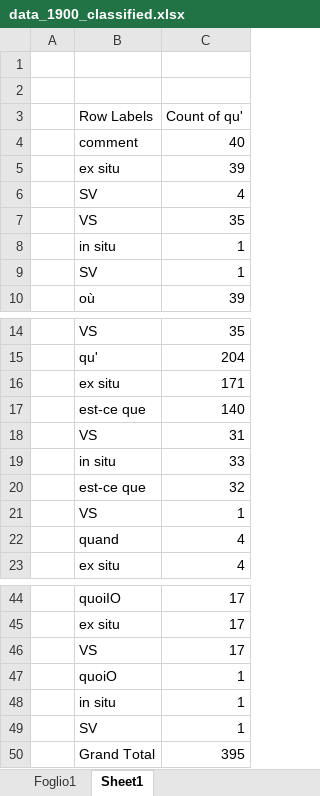
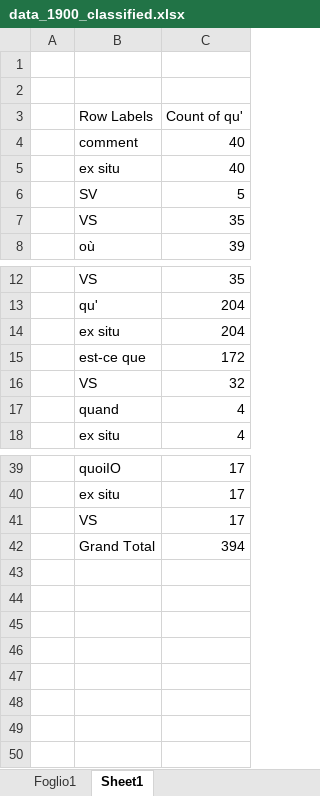
Before and after one commit to CaterinaBi/parameters-corpus-work, an Excel workbook: data/theatre/sorted/1900/classified/data_1900_classified.xlsx, sheet Sheet1, drawn as a sheet; only a part is shown, gaps mark what is left out; values as stored, in another font and other column widths than the file's, no borders; charts and pictures not drawn; removed rows and columns are numbered as before the commit, all else as after; the diff names each change by its address in the sheet, - before the commit and + after, or states it on an @@ line.

Commit message:
Adds eslo data for comment

```diff
--- a/data/theatre/sorted/1900/classified/data_1900_classified.xlsx (sheet Sheet1)
+++ b/data/theatre/sorted/1900/classified/data_1900_classified.xlsx (sheet Sheet1)
-C5 (Count of qu'): 39
+C5 (Count of qu'): 40
-C6 (Count of qu'): 4
+C6 (Count of qu'): 5
-row 8:  | in situ | 1
-row 9:  | SV | 1
-C14 (Count of qu'): 171
+C14 (Count of qu'): 204
-C15 (Count of qu'): 140
+C15 (Count of qu'): 172
-C16 (Count of qu'): 31
+C16 (Count of qu'): 32
-row 19:  | in situ | 33
-row 20:  | est-ce que | 32
-row 21:  | VS | 1
-row 47:  | quoiO | 1
-row 48:  | in situ | 1
-row 49:  | SV | 1
-C42 (Count of qu'): 395
+C42 (Count of qu'): 394
```
Also changed, not shown: charts or pictures, data/ESLO/all_selected_data/comment_questions.xlsx, 7 other files.
